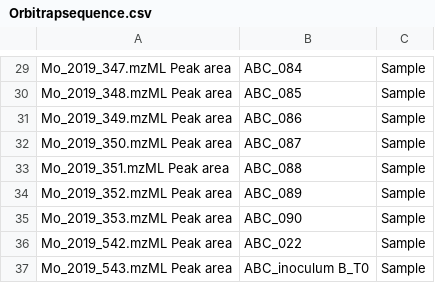
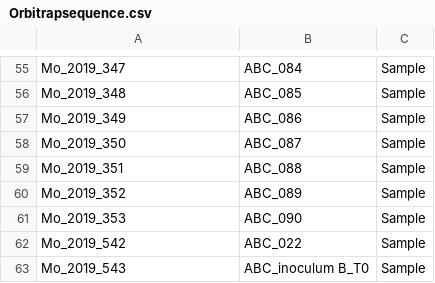
Before and after one commit to NIOZ-DOM-Analysis/ABCDom, a CSV file: RAWdata/Orbitrapsequence.csv, drawn as a sheet; only a part is shown, gaps mark what is left out; addresses are those after the commit; the diff covers the shown part only; the diff names each change by its address in the sheet, - before the commit and + after, or states it on an @@ line.

```diff
--- a/RAWdata/Orbitrapsequence.csv
+++ b/RAWdata/Orbitrapsequence.csv
-A55: Mo_2019_347.mzML Peak area
+A55: Mo_2019_347
-A56: Mo_2019_348.mzML Peak area
+A56: Mo_2019_348
-A57: Mo_2019_349.mzML Peak area
+A57: Mo_2019_349
-A58: Mo_2019_350.mzML Peak area
+A58: Mo_2019_350
-A59: Mo_2019_351.mzML Peak area
+A59: Mo_2019_351
-A60: Mo_2019_352.mzML Peak area
+A60: Mo_2019_352
-A61: Mo_2019_353.mzML Peak area
+A61: Mo_2019_353
-A62: Mo_2019_542.mzML Peak area
+A62: Mo_2019_542
-A63: Mo_2019_543.mzML Peak area
+A63: Mo_2019_543
```
Also changed, not shown: 26 added rows and 27 edited cells elsewhere in this file, Cytoscape/Analogs_on/qiime2_output/qiime2_manifest.tsv, Cytoscape/Analogs_on/qiime2_output/qiime2_metadata.tsv, 51 other files.
